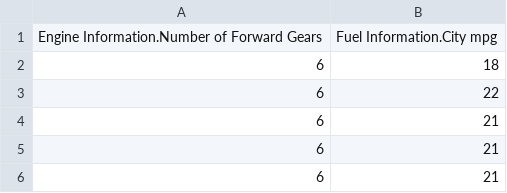
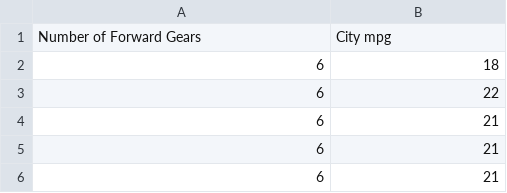
Before and after one commit to rykay/cars, a CSV file: cars_assignment3.csv, drawn as a sheet; only a part is shown; removed rows and columns are numbered as before the commit, all else as after; the diff names each change by its address in the sheet, - before the commit and + after, or states it on an @@ line.

Commit message:
Update cars_assignment3.csv

```diff
--- a/cars_assignment3.csv
+++ b/cars_assignment3.csv
-row 1: Engine Information.Number of Forward Gears | Fuel Information.City mpg
+row 1: Number of Forward Gears | City mpg
```
